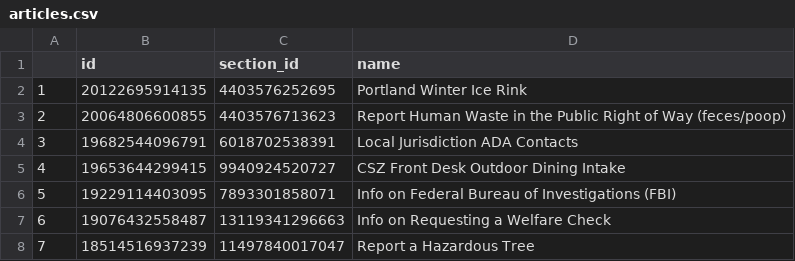
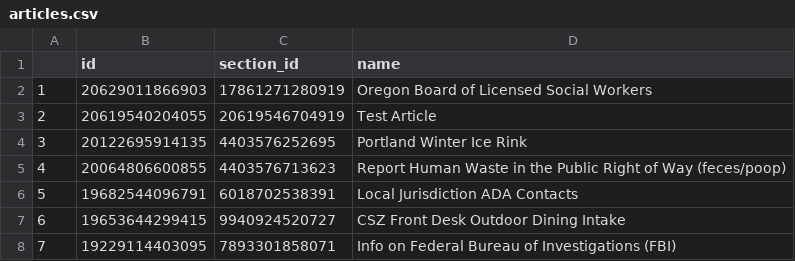
Before and after one commit to eGovPDX/zendesk-data-analysis, a CSV file: data/articles.csv, drawn as a sheet; only a part is shown; the shorter side is filled out with more unchanged rows; addresses are those after the commit; the diff names each change by its address in the sheet, - before the commit and + after, or states it on an @@ line.

```diff
--- a/data/articles.csv
+++ b/data/articles.csv
+row 2: 1 | 20629011866903 | 17861271280919 | Oregon Board of Licensed Social Workers
+row 3: 2 | 20619540204055 | 20619546704919 | Test Article
@@ column A renumbered from row 4 down @@
```
